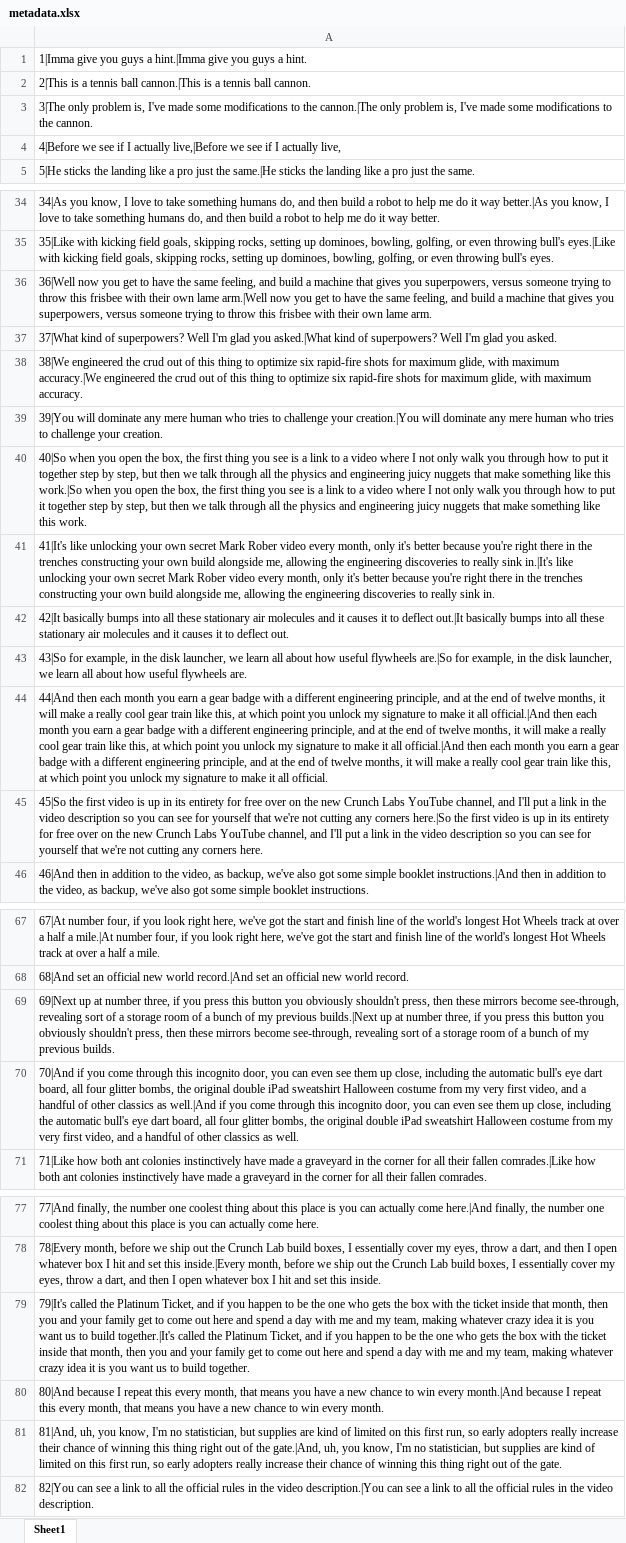
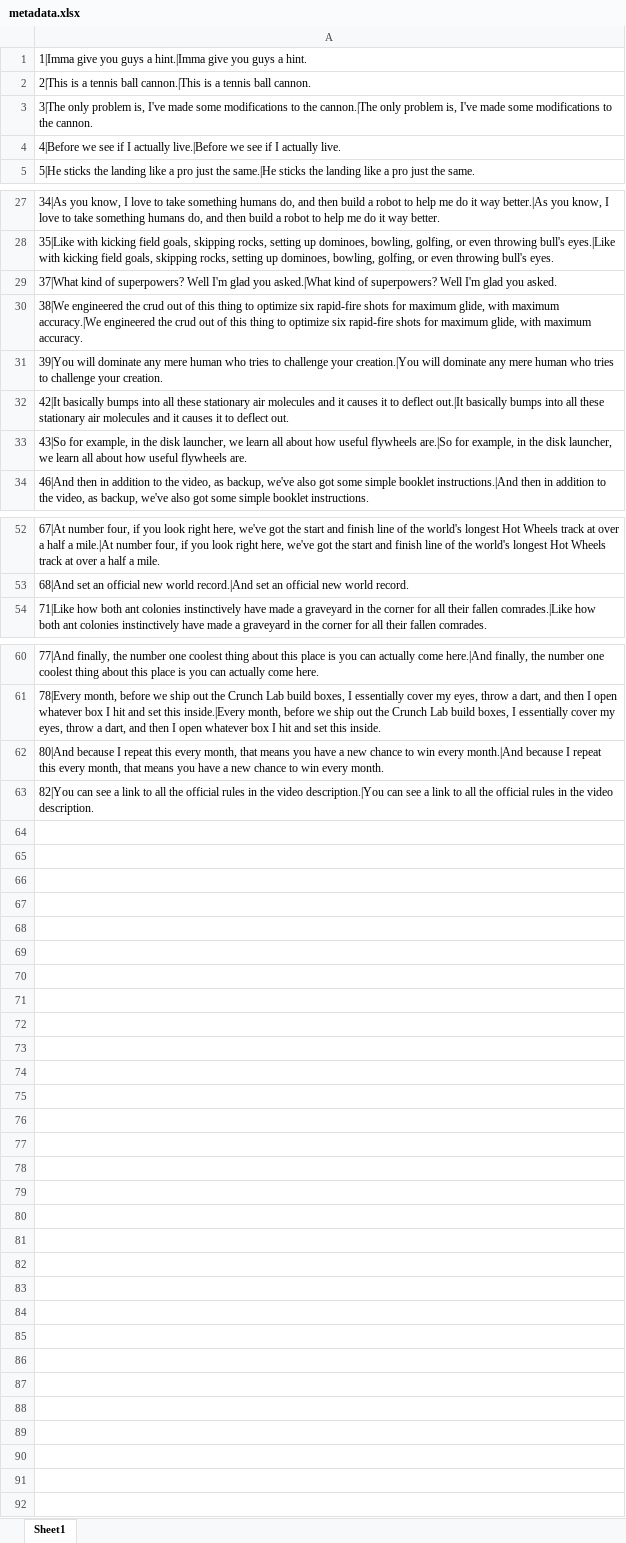
Before and after one commit to matthewchertok/TTS, an Excel workbook: recipes/ljspeech/training_data/metadata.xlsx, sheet Sheet1, drawn as a sheet; only a part is shown, gaps mark what is left out; values as stored, in another font and other column widths than the file's, no borders; the diff covers the shown part only; the diff names each change by its address in the sheet, - before the commit and + after, or states it on an @@ line.

Commit message:
removed a bunch of wavs
tried to get rid of the longer sentences to reduce training loss

```diff
--- a/recipes/ljspeech/training_data/metadata.xlsx (sheet Sheet1)
+++ b/recipes/ljspeech/training_data/metadata.xlsx (sheet Sheet1)
-A4: …I actually live,|Before we see if I actually live,
+A4: …I actually live.|Before we see if I actually live.
-row 36: 36|Well now you get to have the same feeling, and build a machine that gives you superpowers, versus someone trying to throw this frisbee with their own lame arm.|Well now you get to have the same feeling, and build a machine that gives you superpowers, versus someone trying to throw this frisbee with their own lame arm.
-row 40: 40|So when you open the box, the first thing you see is a link to a video where I not only walk you through how to put it together step by step, but then we talk through all the physics and engineering juicy nuggets that make something like this work.|So when you open the box, the first thing you see is a link to a video where I not only walk you through how to put it together step by step, but then we talk through all the physics and engineering juicy nuggets that make something like this work.
-row 41: 41|It's like unlocking your own secret Mark Rober video every month, only it's better because you're right there in the trenches constructing your own build alongside me, allowing the engineering discoveries to really sink in.|It's like unlocking your own secret Mark Rober video every month, only it's better because you're right there in the trenches constructing your own build alongside me, allowing the engineering discoveries to really sink in.
-row 44: 44|And then each month you earn a gear badge with a different engineering principle, and at the end of twelve months, it will make a really cool gear train like this, at which point you unlock my signature to make it all official.|And then each month you earn a gear badge with a different engineering principle, and at the end of twelve months, it will make a really cool gear train like this, at which point you unlock my signature to make it all official.|And then each month you earn a gear badge with a different engineering principle, and at the end of twelve months, it will make a really cool gear train like this, at which point you unlock my signature to make it all official.
-row 45: 45|So the first video is up in its entirety for free over on the new Crunch Labs YouTube channel, and I'll put a link in the video description so you can see for yourself that we're not cutting any corners here.|So the first video is up in its entirety for free over on the new Crunch Labs YouTube channel, and I'll put a link in the video description so you can see for yourself that we're not cutting any corners here.
-row 69: 69|Next up at number three, if you press this button you obviously shouldn't press, then these mirrors become see-through, revealing sort of a storage room of a bunch of my previous builds.|Next up at number three, if you press this button you obviously shouldn't press, then these mirrors become see-through, revealing sort of a storage room of a bunch of my previous builds.
-row 70: 70|And if you come through this incognito door, you can even see them up close, including the automatic bull's eye dart board, all four glitter bombs, the original double iPad sweatshirt Halloween costume from my very first video, and a handful of other classics as well.|And if you come through this incognito door, you can even see them up close, including the automatic bull's eye dart board, all four glitter bombs, the original double iPad sweatshirt Halloween costume from my very first video, and a handful of other classics as well.
-row 79: 79|It's called the Platinum Ticket, and if you happen to be the one who gets the box with the ticket inside that month, then you and your family get to come out here and spend a day with me and my team, making whatever crazy idea it is you want us to build together.|It's called the Platinum Ticket, and if you happen to be the one who gets the box with the ticket inside that month, then you and your family get to come out here and spend a day with me and my team, making whatever crazy idea it is you want us to build together.
-row 81: 81|And, uh, you know, I'm no statistician, but supplies are kind of limited on this first run, so early adopters really increase their chance of winning this thing right out of the gate.|And, uh, you know, I'm no statistician, but supplies are kind of limited on this first run, so early adopters really increase their chance of winning this thing right out of the gate.
```
Also changed, not shown: 10 removed rows and 3 edited cells elsewhere in this sheet, 20 other files.
